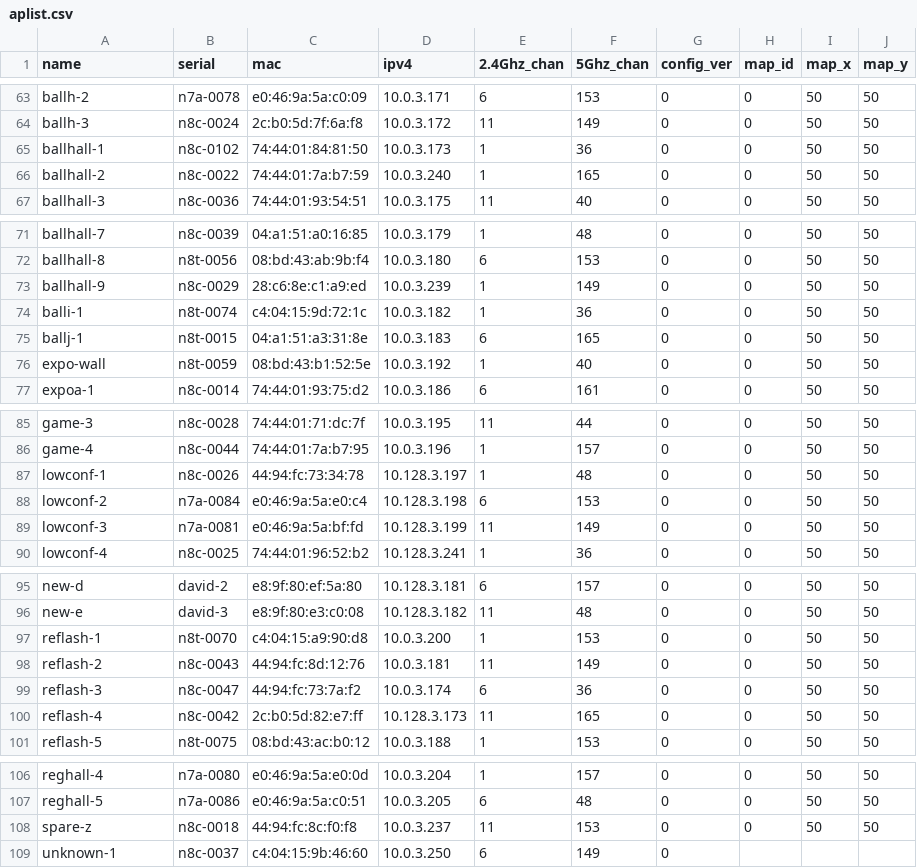
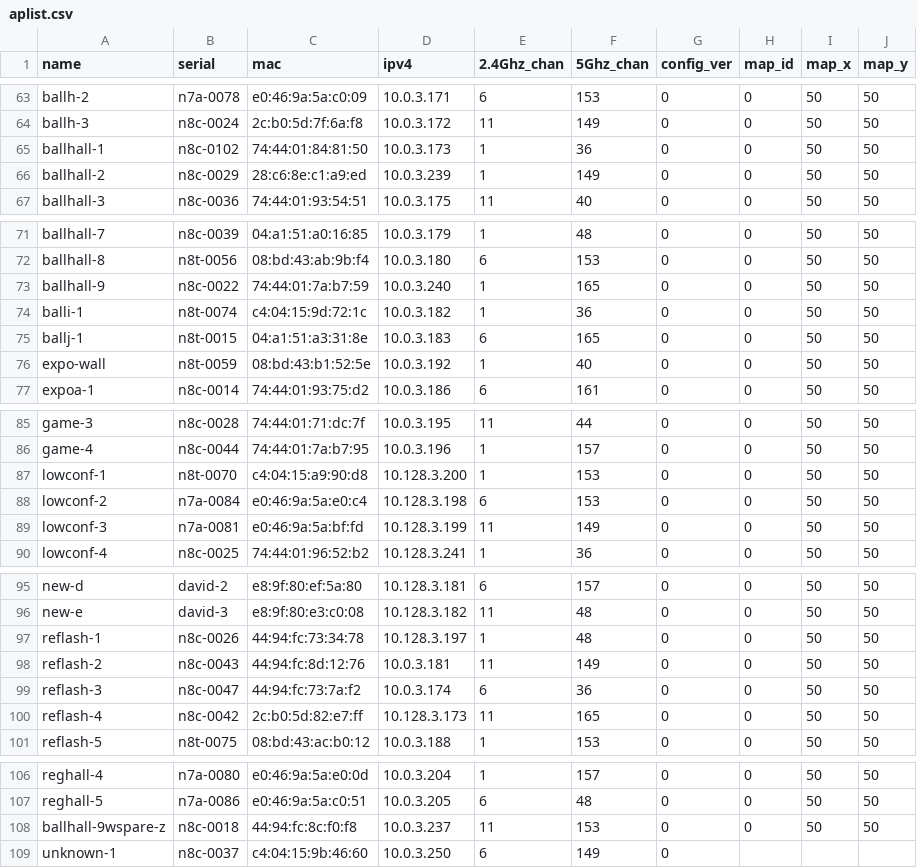
Before and after one commit to socallinuxexpo/scale-network, a CSV file: facts/aps/aplist.csv, drawn as a sheet; only a part is shown, gaps mark what is left out.

Commit message:
moveaps

```diff
--- a/facts/aps/aplist.csv
+++ b/facts/aps/aplist.csv
@@ -65,3 +65,3 @@ ballh-3,n8c-0024,2c:b0:5d:7f:6a:f8,10.0.3.172,11,149,0,0,50,50
 ballhall-1,n8c-0102,74:44:01:84:81:50,10.0.3.173,1,36,0,0,50,50
-ballhall-2,n8c-0022,74:44:01:7a:b7:59,10.0.3.240,1,165,0,0,50,50
+ballhall-2,n8c-0029,28:c6:8e:c1:a9:ed,10.0.3.239,1,149,0,0,50,50
 ballhall-3,n8c-0036,74:44:01:93:54:51,10.0.3.175,11,40,0,0,50,50
@@ -72,3 +72,3 @@ ballhall-7,n8c-0039,04:a1:51:a0:16:85,10.0.3.179,1,48,0,0,50,50
 ballhall-8,n8t-0056,08:bd:43:ab:9b:f4,10.0.3.180,6,153,0,0,50,50
-ballhall-9,n8c-0029,28:c6:8e:c1:a9:ed,10.0.3.239,1,149,0,0,50,50
+ballhall-9,n8c-0022,74:44:01:7a:b7:59,10.0.3.240,1,165,0,0,50,50
 balli-1,n8t-0074,c4:04:15:9d:72:1c,10.0.3.182,1,36,0,0,50,50
@@ -86,3 +86,3 @@ game-3,n8c-0028,74:44:01:71:dc:7f,10.0.3.195,11,44,0,0,50,50
 game-4,n8c-0044,74:44:01:7a:b7:95,10.0.3.196,1,157,0,0,50,50
-lowconf-1,n8c-0026,44:94:fc:73:34:78,10.128.3.197,1,48,0,0,50,50
+lowconf-1,n8t-0070,c4:04:15:a9:90:d8,10.128.3.200,1,153,0,0,50,50
 lowconf-2,n7a-0084,e0:46:9a:5a:e0:c4,10.128.3.198,6,153,0,0,50,50
@@ -96,3 +96,3 @@ new-d,david-2,e8:9f:80:ef:5a:80,10.128.3.181,6,157,0,0,50,50
 new-e,david-3,e8:9f:80:e3:c0:08,10.128.3.182,11,48,0,0,50,50
-reflash-1,n8t-0070,c4:04:15:a9:90:d8,10.0.3.200,1,153,0,0,50,50
+reflash-1,n8c-0026,44:94:fc:73:34:78,10.128.3.197,1,48,0,0,50,50
 reflash-2,n8c-0043,44:94:fc:8d:12:76,10.0.3.181,11,149,0,0,50,50
@@ -107,3 +107,3 @@ reghall-4,n7a-0080,e0:46:9a:5a:e0:0d,10.0.3.204,1,157,0,0,50,50
 reghall-5,n7a-0086,e0:46:9a:5a:c0:51,10.0.3.205,6,48,0,0,50,50
-spare-z,n8c-0018,44:94:fc:8c:f0:f8,10.0.3.237,11,153,0,0,50,50
+ballhall-9wspare-z,n8c-0018,44:94:fc:8c:f0:f8,10.0.3.237,11,153,0,0,50,50
 unknown-1,n8c-0037,c4:04:15:9b:46:60,10.0.3.250,6,149,0,,,
```
